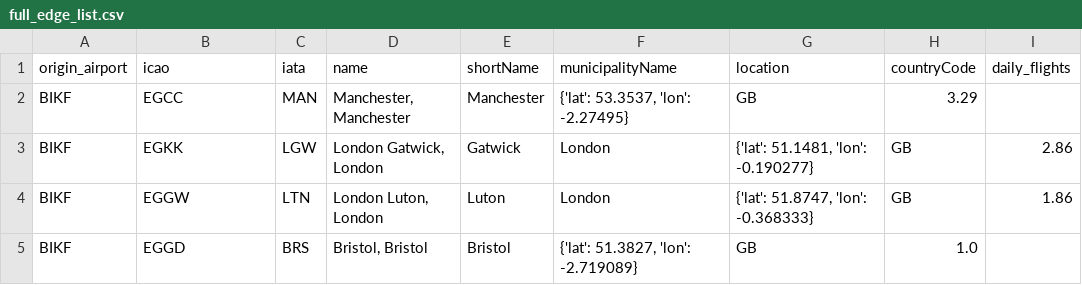
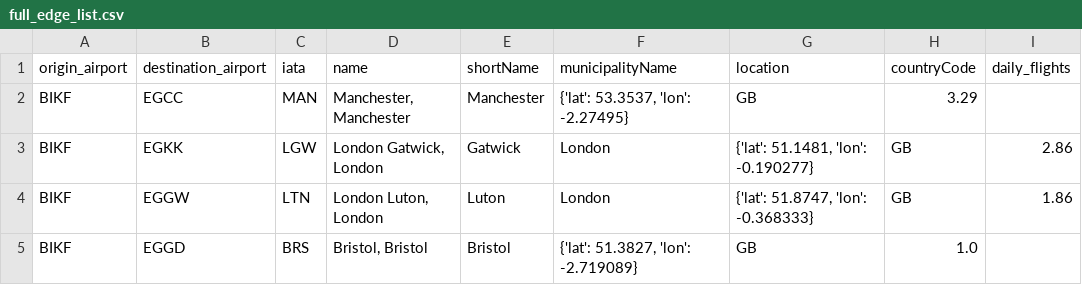
Before and after one commit to ashiph-ui/MDM3_AirlineNetworkOptimisation, a CSV file: full_edge_list.csv, drawn as a sheet; only a part is shown; the diff names each change by its address in the sheet, - before the commit and + after, or states it on an @@ line.

Commit message:
Update full_edge_list.csv

```diff
--- a/full_edge_list.csv
+++ b/full_edge_list.csv
-B1: icao
+B1: destination_airport
```
